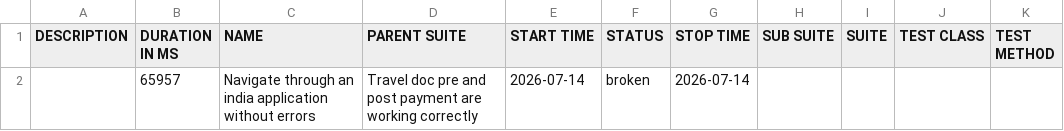
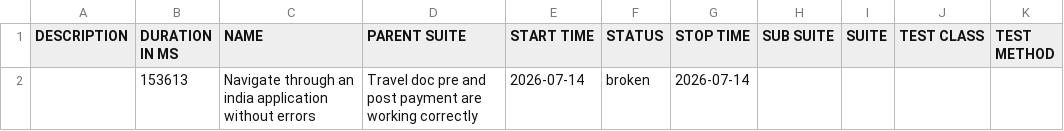
Before and after one commit to vanessagonzalez-aut/appiumQA, a CSV file: data/suites.csv, drawn as a sheet.

```diff
--- a/data/suites.csv
+++ b/data/suites.csv
@@ -1,2 +1,2 @@
 "DESCRIPTION","DURATION IN MS","NAME","PARENT SUITE","START TIME","STATUS","STOP TIME","SUB SUITE","SUITE","TEST CLASS","TEST METHOD"
-"","65957","Navigate through an india application without errors","Travel doc pre and post payment are working correctly","2026-07-14","broken","2026-07-14","","","",""
+"","153613","Navigate through an india application without errors","Travel doc pre and post payment are working correctly","2026-07-14","broken","2026-07-14","","","",""
```
Also changed, not shown: 33 other files.
